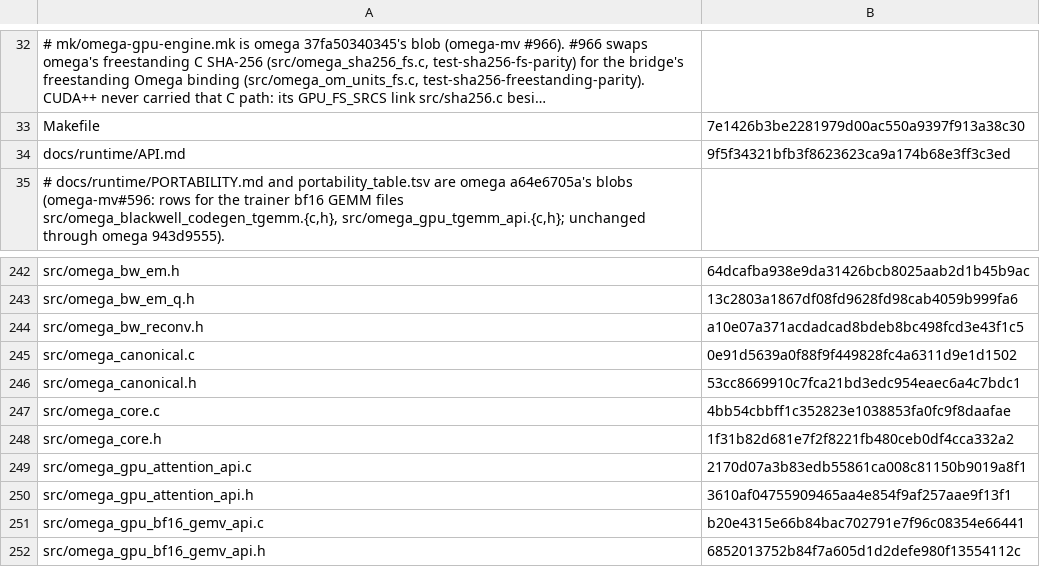
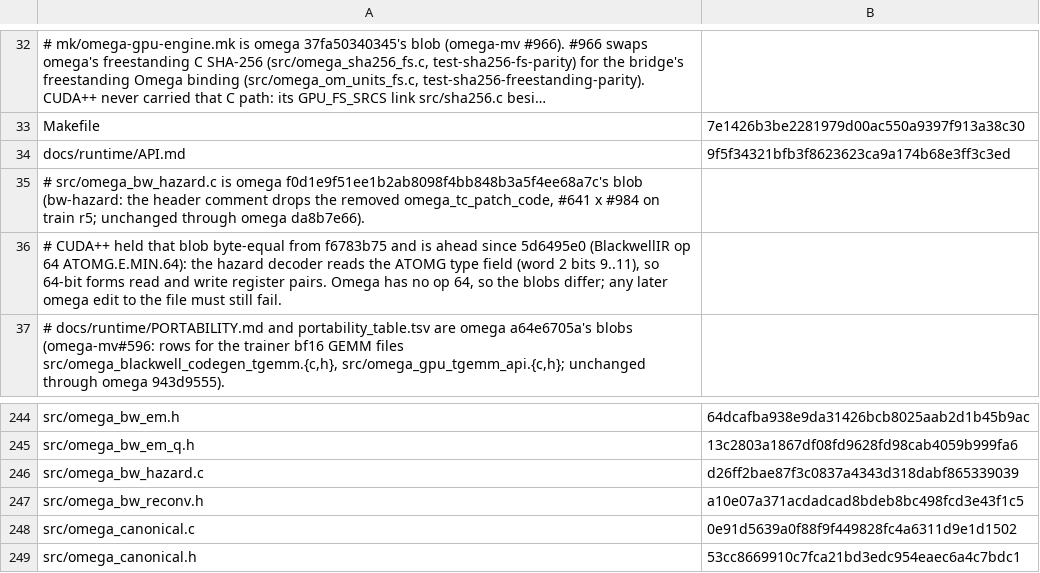
Before and after one commit to drakestapleton/CUDApp, a TSV file: tools/extract/drift-baseline.tsv, drawn as a sheet; only a part is shown, gaps mark what is left out; the shorter side is filled out with more unchanged rows; long unchanged cells end in …; the diff names each change by its address in the sheet, - before the commit and + after, or states it on an @@ line.

Commit message:
drift: baseline src/omega_bw_hazard.c at omega f0d1e9f5's blob (CUDA++ ahead with the ATOMG type decode)
drift.sh on main 83e9d172 failed 1 of 939 paths: src/omega_bw_hazard.c.
CUDA++ held omega f0d1e9f5's blob d26ff2ba byte-equal since f6783b75
(sync to omega 19b8340, #996), so the path needed no baseline row. CUDApp
5d6495e0 (BlackwellIR op 64 ATOMG.E.MIN.64) then taught the hazard decoder
the ATOMG type field, which made the path `differs` with no baseline blob.
Omega has no op 64 and has not touched the file since f0d1e9f5 (through
omega main da8b7e66), so CUDA++ keeps its own copy: taking omega's version
would drop the 64-bit register-pair reads and writes. The row pins omega's
blob, so any later omega edit to the file still fails the gate.

Agent: t_82157a40 (Hermes worker)

```diff
--- a/tools/extract/drift-baseline.tsv
+++ b/tools/extract/drift-baseline.tsv
+row 35: # src/omega_bw_hazard.c is omega f0d1e9f51ee1b2ab8098f4bb848b3a5f4ee68a7c's blob (bw-hazard: the header comment drops the removed omega_tc_patch_code, #641 x #984 on train r5; unchanged through omega da8b7e66).
+row 36: # CUDA++ held that blob byte-equal from f6783b75 and is ahead since 5d6495e0 (BlackwellIR op 64 ATOMG.E.MIN.64): the hazard decoder reads the ATOMG type field (word 2 bits 9..11), so 64-bit forms read and write register pairs. Omega has no op 64, so the blobs differ; any later omega edit to the file must still fail.
+row 246: src/omega_bw_hazard.c | d26ff2bae87f3c0837a4343d318dabf865339039
```
